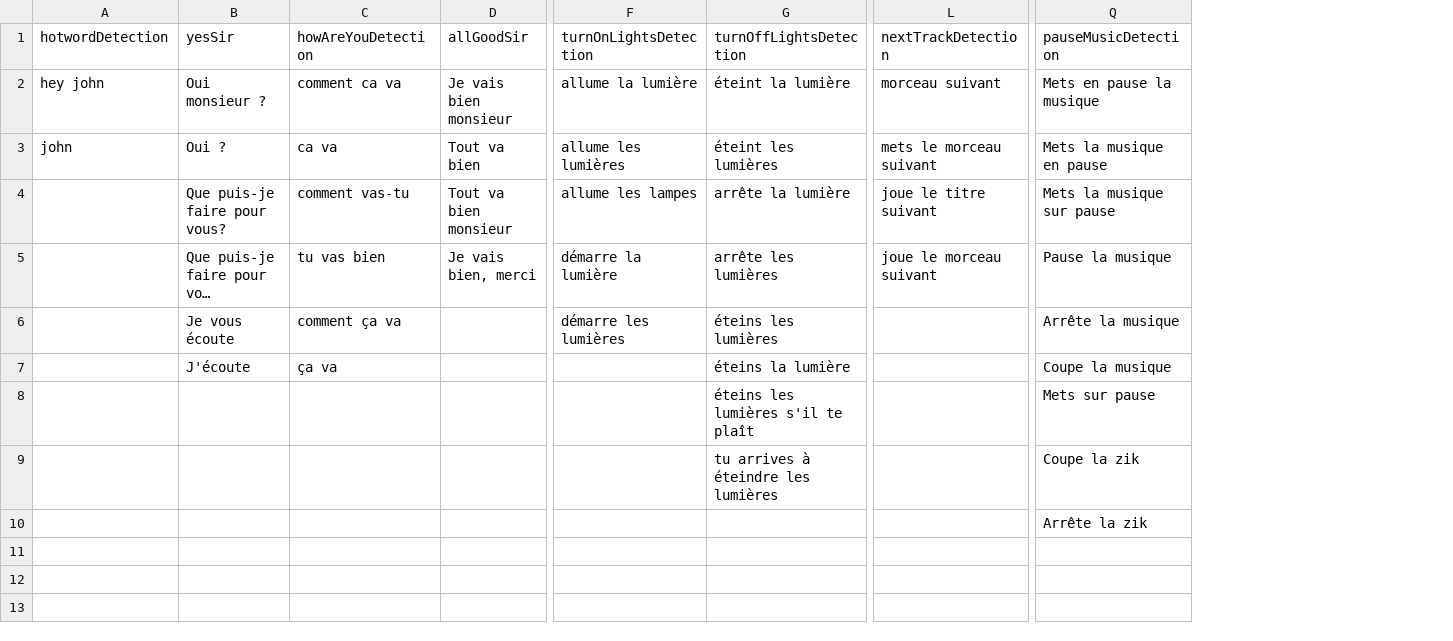
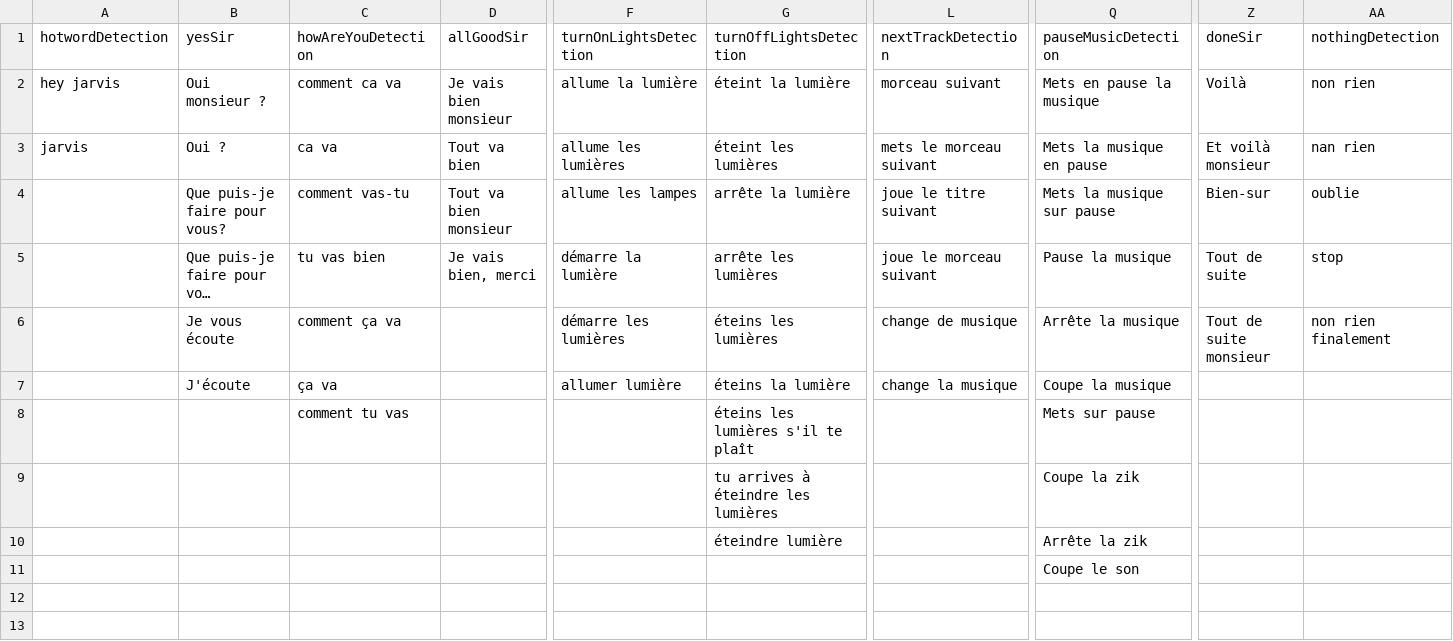
Before and after one commit to M4TH1EU/jarvis-server-archive-v1, a CSV file: Sentences.csv, drawn as a sheet; only a part is shown, gaps mark what is left out; long unchanged cells end in …; the diff names each change by its address in the sheet, - before the commit and + after, or states it on an @@ line.

Commit message:
Added multi actions (2) in one sentence and "non rien" after saying "Jarvis" and added some sentences

```diff
--- a/Sentences.csv
+++ b/Sentences.csv
+column Z (doneSir), rows 2-6: Voilà | Et voilà monsieur | Bien-sur | Tout de suite | Tout de suite monsieur
+column AA (nothingDetection), rows 2-6: non rien | nan rien | oublie | stop | non rien finalement
-A2 (hotwordDetection): hey john
+A2 (hotwordDetection): hey jarvis
-A3 (hotwordDetection): john
+A3 (hotwordDetection): jarvis
-L6 (nextTrackDetection): (empty)
+L6 (nextTrackDetection): change de musique
-F7 (turnOnLightsDetection): (empty)
+F7 (turnOnLightsDetection): allumer lumière
-L7 (nextTrackDetection): (empty)
+L7 (nextTrackDetection): change la musique
-C8 (howAreYouDetection): (empty)
+C8 (howAreYouDetection): comment tu vas
-G10 (turnOffLightsDetection): (empty)
+G10 (turnOffLightsDetection): éteindre lumière
-Q11 (pauseMusicDetection): (empty)
+Q11 (pauseMusicDetection): Coupe le son
```
Also changed, not shown: 2 other files.
